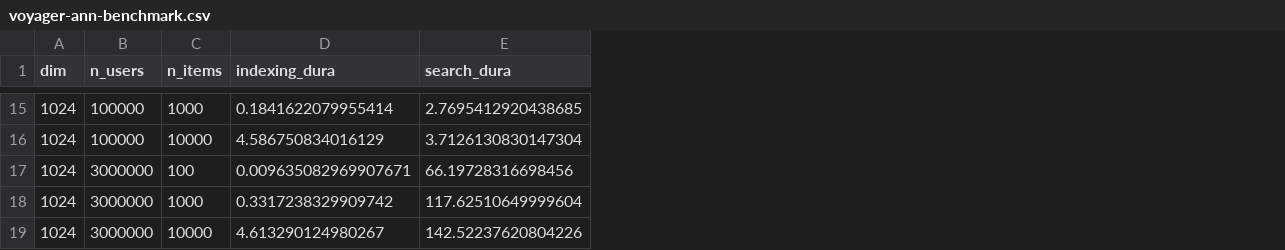
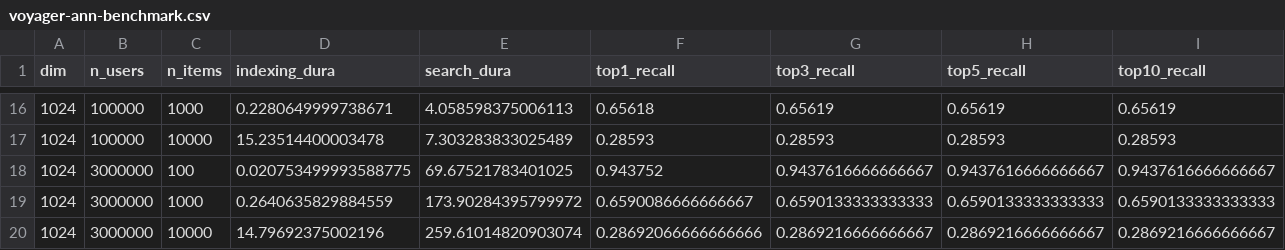
Before and after one commit to arose13/Notebooks, a CSV file: VectorSimilaritySearch/results/voyager-ann-benchmark.csv, drawn as a sheet; only a part is shown, gaps mark what is left out; addresses are those after the commit; the diff covers the shown part only; the diff names each change by its address in the sheet, - before the commit and + after, or states it on an @@ line.

```diff
--- a/VectorSimilaritySearch/results/voyager-ann-benchmark.csv
+++ b/VectorSimilaritySearch/results/voyager-ann-benchmark.csv
+column F (top1_recall), rows 16-20: 0.65618 | 0.28593 | 0.943752 | 0.6590086666666667 | 0.28692066666666666
+column G (top3_recall), rows 16-20: 0.65619 | 0.28593 | 0.9437616666666667 | 0.6590133333333333 | 0.2869216666666667
+column H (top5_recall), rows 16-20: 0.65619 | 0.28593 | 0.9437616666666667 | 0.6590133333333333 | 0.2869216666666667
+column I (top10_recall), rows 16-20: 0.65619 | 0.28593 | 0.9437616666666667 | 0.6590133333333333 | 0.2869216666666667
-D16 (indexing_dura): 0.1841622079955414
+D16 (indexing_dura): 0.2280649999738671
-E16 (search_dura): 2.7695412920438685
+E16 (search_dura): 4.058598375006113
-D17 (indexing_dura): 4.586750834016129
+D17 (indexing_dura): 15.23514400003478
-E17 (search_dura): 3.7126130830147304
+E17 (search_dura): 7.303283833025489
-D18 (indexing_dura): 0.009635082969907671
+D18 (indexing_dura): 0.020753499993588775
-E18 (search_dura): 66.19728316698456
+E18 (search_dura): 69.67521783401025
-D19 (indexing_dura): 0.3317238329909742
+D19 (indexing_dura): 0.2640635829884559
-E19 (search_dura): 117.62510649999604
+E19 (search_dura): 173.90284395799972
-D20 (indexing_dura): 4.613290124980267
+D20 (indexing_dura): 14.79692375002196
-E20 (search_dura): 142.52237620804226
+E20 (search_dura): 259.61014820903074
```
Also changed, not shown: 1 added row and 26 edited cells elsewhere in this file, VectorSimilaritySearch/results/faiss-ann-benchmark.csv, 11 other files.
